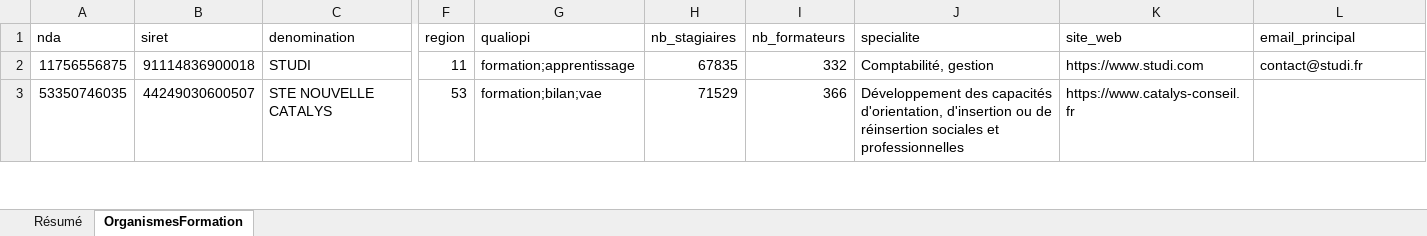
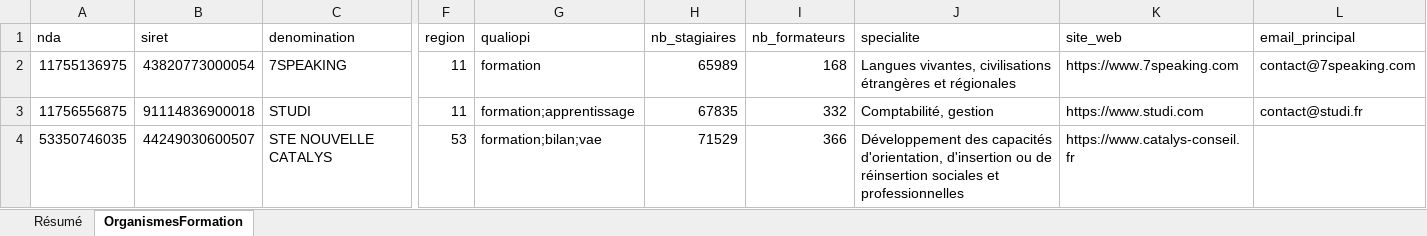
Before and after one commit to romtaug2/SupportAI-Emailing, an Excel workbook: exports/organismes_formation/organismes_formation.xlsx, sheet OrganismesFormation, drawn as a sheet; only a part is shown, gaps mark what is left out; values as stored, in another font and other column widths than the file's, no cell formats; table styles not drawn; rows hold the shown columns only; the diff names each change by its address in the sheet, - before the commit and + after, or states it on an @@ line.

Commit message:
🎓 Slice organismes de formation 2026-11-17

```diff
--- a/exports/organismes_formation/organismes_formation.xlsx (sheet OrganismesFormation)
+++ b/exports/organismes_formation/organismes_formation.xlsx (sheet OrganismesFormation)
+row 2: 11755136975 | 43820773000054 | 7SPEAKING | 11 | formation | 65989 | 168 | Langues vivantes, civilisations étrangères et régionales | https://www.7speaking.com | contact@7speaking.com
```
Also changed, not shown: sheet Résumé, cell formats, 3 other files.
